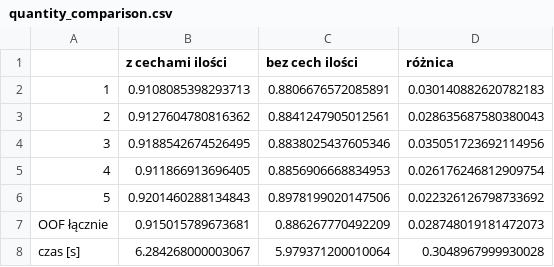
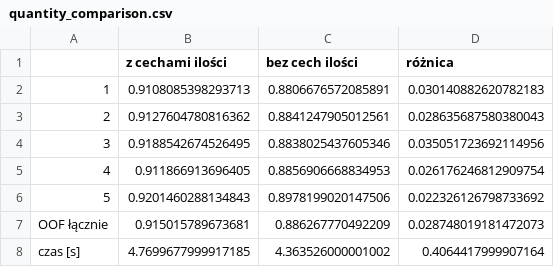
Before and after one commit to KrystianRodziewicz/catalogue-errors, a CSV file: quantity_comparison.csv, drawn as a sheet.

```diff
--- a/quantity_comparison.csv
+++ b/quantity_comparison.csv
@@ -7,2 +7,2 @@
 OOF łącznie,0.915015789673681,0.886267770492209,0.028748019181472073
-czas [s],6.284268000003067,5.979371200010064,0.3048967999930028
+czas [s],4.7699677999917185,4.363526000001002,0.4064417999907164
```
Also changed, not shown: 1 other file.
